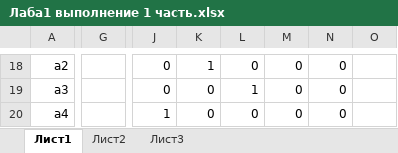
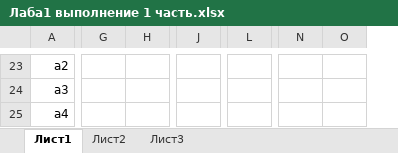
Before and after one commit to cr1mp/university, an Excel workbook: математические методы анализа/Лаба 1/Лаба1 выполнение 1 часть.xlsx, sheet Лист1, drawn as a sheet; only a part is shown, gaps mark what is left out; values as stored, in another font and other column widths than the file's, no borders; removed rows and columns are numbered as before the commit, all else as after; the diff covers the shown part only; the diff names each change by its address in the sheet, - before the commit and + after, or states it on an @@ line.

Commit message:
педагогика + 1 лаба по мат мет

```diff
--- a/математические методы анализа/Лаба 1/Лаба1 выполнение 1 часть.xlsx (sheet Лист1)
+++ b/математические методы анализа/Лаба 1/Лаба1 выполнение 1 часть.xlsx (sheet Лист1)
-column G, empty
+column G, empty
+column H, empty
+column J, empty
+column L, empty
-column J, rows 18-20: 0 | 0 | 1
-column K, rows 18-20: 1 | 0 | 0
-column L, rows 18-20: 0 | 1 | 0
-column M, rows 18-20: all 0
-column N, rows 18-20: all 0
-column O, empty
+column N, empty
+column O, empty
```
Also changed, not shown: 138 added rows, 29 removed rows, 3 added columns, 14 removed columns, 62 edited cells, cell formats and merged cells elsewhere in this sheet, formulas that keep their value, 2 other files.
